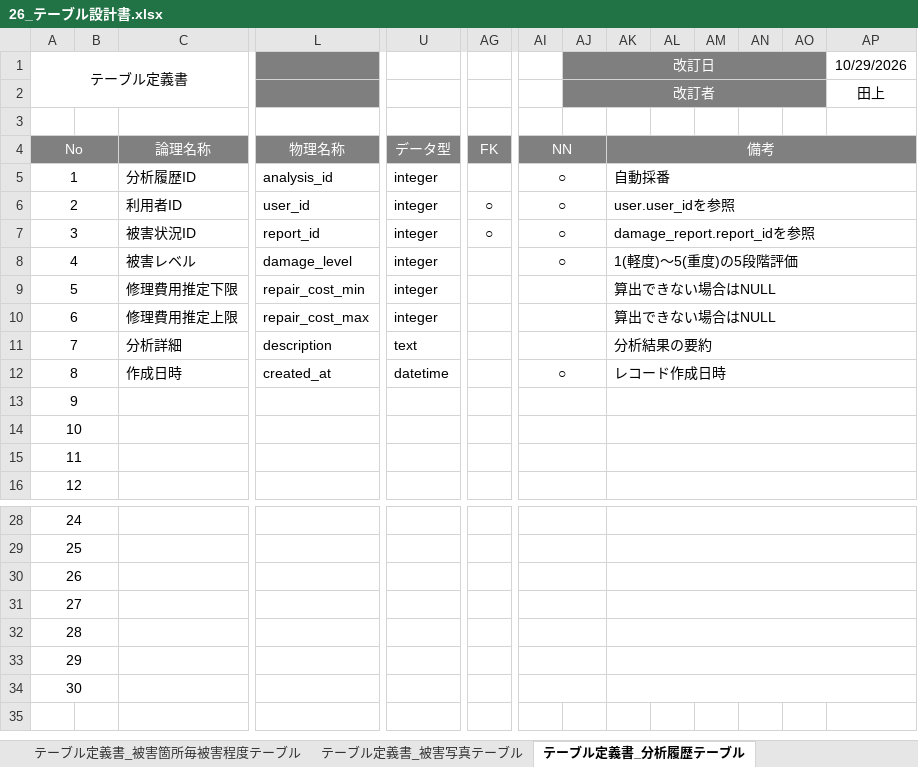
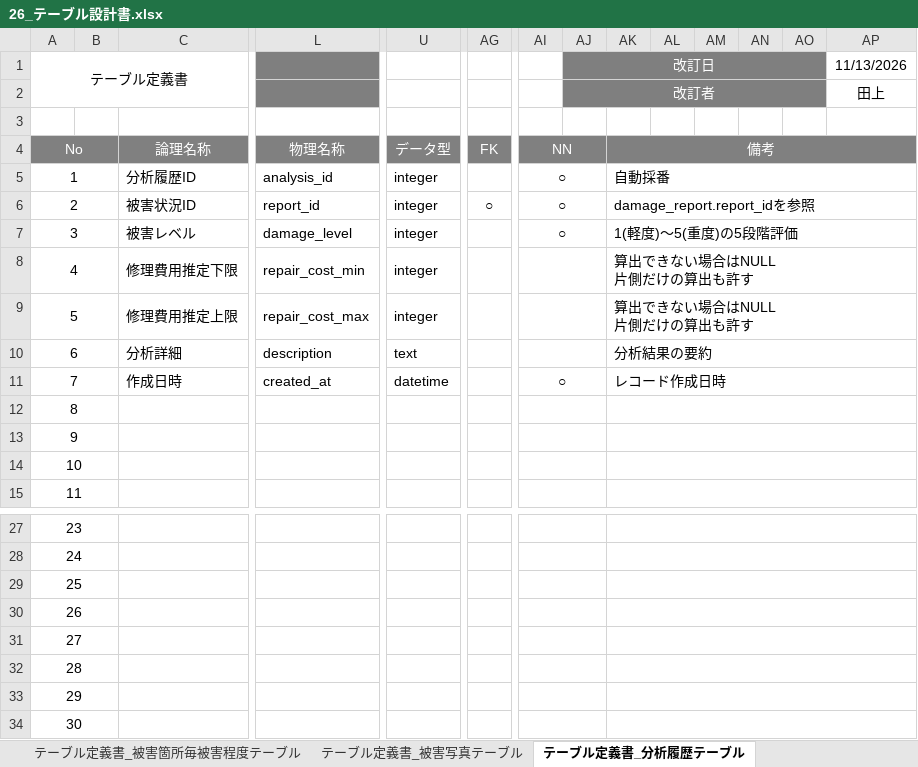
Before and after one commit to Kotarou-Tanoue/tanouesoftware, an Excel workbook: docs/20_システム設計書/26_テーブル設計書.xlsx, sheet テーブル定義書_分析履歴テーブル, drawn as a sheet; only a part is shown, gaps mark what is left out; values as stored, in another font and other column widths than the file's, no borders; removed rows and columns are numbered as before the commit, all else as after; rows hold the shown columns only; ↵ is a line break in a cell; the diff names each change by its address in the sheet, - before the commit and + after, or states it on an @@ line.

```diff
--- a/docs/20_システム設計書/26_テーブル設計書.xlsx (sheet テーブル定義書_分析履歴テーブル)
+++ b/docs/20_システム設計書/26_テーブル設計書.xlsx (sheet テーブル定義書_分析履歴テーブル)
-AP1: 10/29/2026
+AP1: 11/13/2026
-row 6: 2 |  | 利用者ID | user_id | integer | ○ | ○ |  | user.user_idを参照
@@ column A (テーブル定義書) renumbered between rows 6 and 33 @@
-AK8:AK9: 算出できない場合はNULL
+AK8:AK9: 算出できない場合はNULL ↵ 片側だけの算出も許す
+row 34: 30
```
Also changed, not shown: sheet テーブル一覧, sheet テーブル定義書_被害箇所テーブル, sheet 改訂履歴, sheet テーブル定義書_建物種別テーブル, sheet テーブル定義書_被害状況テーブル, sheet テーブル定義書_被害状況ステータステーブル, 6 more sheets, 3 other files.
